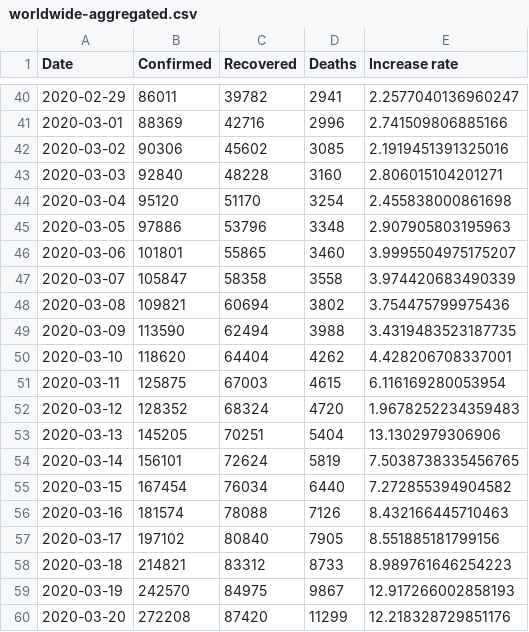
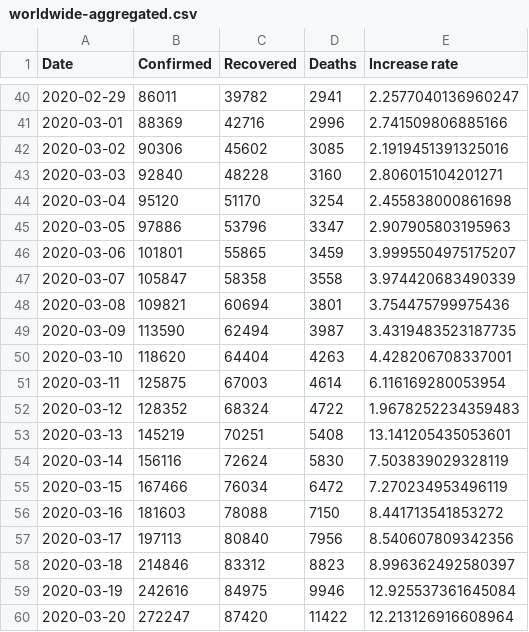
Before and after one commit to zsoltsarosi/covid19tracker-backend, a CSV file: covid19tracker/DataSeed/worldwide-aggregated.csv, drawn as a sheet; only a part is shown, gaps mark what is left out; the diff covers the shown part only.

Commit message:
Updated countries and worldwide aggregated seeds

```diff
--- a/covid19tracker/DataSeed/worldwide-aggregated.csv
+++ b/covid19tracker/DataSeed/worldwide-aggregated.csv
@@ -44,17 +44,17 @@ Date,Confirmed,Recovered,Deaths,Increase rate
 2020-03-04,95120,51170,3254,2.455838000861698
-2020-03-05,97886,53796,3348,2.907905803195963
-2020-03-06,101801,55865,3460,3.9995504975175207
+2020-03-05,97886,53796,3347,2.907905803195963
+2020-03-06,101801,55865,3459,3.9995504975175207
 2020-03-07,105847,58358,3558,3.974420683490339
-2020-03-08,109821,60694,3802,3.754475799975436
-2020-03-09,113590,62494,3988,3.4319483523187735
-2020-03-10,118620,64404,4262,4.428206708337001
-2020-03-11,125875,67003,4615,6.116169280053954
-2020-03-12,128352,68324,4720,1.9678252234359483
-2020-03-13,145205,70251,5404,13.1302979306906
-2020-03-14,156101,72624,5819,7.5038738335456765
-2020-03-15,167454,76034,6440,7.272855394904582
-2020-03-16,181574,78088,7126,8.432166445710463
-2020-03-17,197102,80840,7905,8.551885181799156
-2020-03-18,214821,83312,8733,8.989761646254223
-2020-03-19,242570,84975,9867,12.917266002858193
-2020-03-20,272208,87420,11299,12.218328729851176
+2020-03-08,109821,60694,3801,3.754475799975436
+2020-03-09,113590,62494,3987,3.4319483523187735
+2020-03-10,118620,64404,4263,4.428206708337001
+2020-03-11,125875,67003,4614,6.116169280053954
+2020-03-12,128352,68324,4722,1.9678252234359483
+2020-03-13,145219,70251,5408,13.141205435053601
+2020-03-14,156116,72624,5830,7.503839029328119
+2020-03-15,167466,76034,6472,7.270234953496119
+2020-03-16,181603,78088,7150,8.441713541853272
+2020-03-17,197113,80840,7956,8.540607809342356
+2020-03-18,214846,83312,8823,8.996362492580397
+2020-03-19,242616,84975,9946,12.925537361645084
+2020-03-20,272247,87420,11422,12.213126916608964
```
Also changed, not shown: 14 added rows and 96 edited cells elsewhere in this file, covid19tracker/DataSeed/countries.csv.
